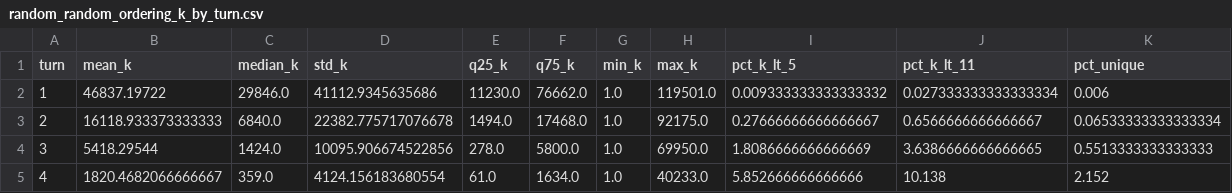
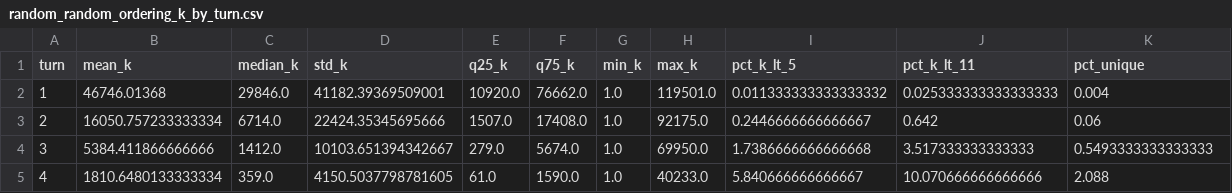
Before and after one commit to JamesWeatherhead/k-anonymity-decay, a CSV file: results/simulation_output/random_random_ordering_k_by_turn.csv, drawn as a sheet; only a part is shown; the diff covers the shown part only.

```diff
--- a/results/simulation_output/random_random_ordering_k_by_turn.csv
+++ b/results/simulation_output/random_random_ordering_k_by_turn.csv
@@ -1,5 +1,5 @@
 turn,mean_k,median_k,std_k,q25_k,q75_k,min_k,max_k,pct_k_lt_5,pct_k_lt_11,pct_unique
-1,46837.19722,29846.0,41112.9345635686,11230.0,76662.0,1.0,119501.0,0.009333333333333332,0.027333333333333334,0.006
-2,16118.933373333333,6840.0,22382.775717076678,1494.0,17468.0,1.0,92175.0,0.27666666666666667,0.6566666666666667,0.06533333333333334
-3,5418.29544,1424.0,10095.906674522856,278.0,5800.0,1.0,69950.0,1.8086666666666669,3.6386666666666665,0.5513333333333333
-4,1820.4682066666667,359.0,4124.156183680554,61.0,1634.0,1.0,40233.0,5.852666666666666,10.138,2.152
+1,46746.01368,29846.0,41182.39369509001,10920.0,76662.0,1.0,119501.0,0.011333333333333332,0.025333333333333333,0.004
+2,16050.757233333334,6714.0,22424.35345695666,1507.0,17408.0,1.0,92175.0,0.2446666666666667,0.642,0.06
+3,5384.411866666666,1412.0,10103.651394342667,279.0,5674.0,1.0,69950.0,1.7386666666666668,3.517333333333333,0.5493333333333333
+4,1810.6480133333334,359.0,4150.5037798781605,61.0,1590.0,1.0,40233.0,5.840666666666667,10.070666666666666,2.088
```
Also changed, not shown: 44 edited cells elsewhere in this file, results/simulation_output/progressive_progressive_refinement_k_by_turn.csv, results/simulation_output/random_random_ordering_threshold_stats.csv, 11 other files.
